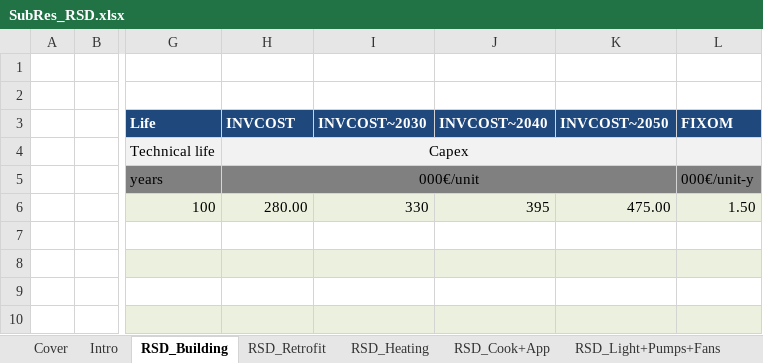
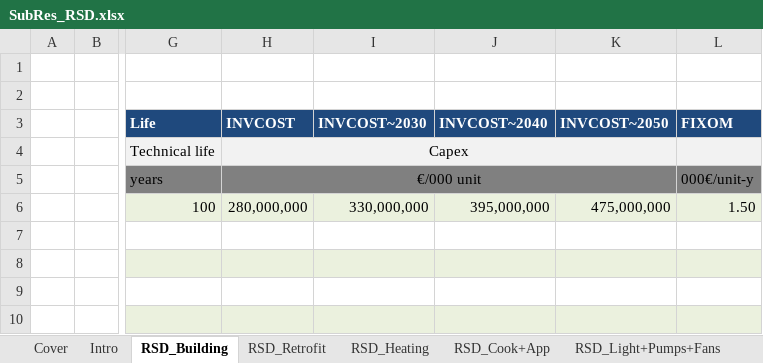
Before and after one commit to MaREI-EPMG/TIM-archived, an Excel workbook: SubRES_TMPL/SubRes_RSD.xlsx, sheet RSD_Building, drawn as a sheet; only a part is shown, gaps mark what is left out; values as stored, in another font and other column widths than the file's, no borders; the diff covers the shown part only; the diff names each change by its address in the sheet, - before the commit and + after, or states it on an @@ line.

Commit message:
Debugging

```diff
--- a/SubRES_TMPL/SubRes_RSD.xlsx (sheet RSD_Building)
+++ b/SubRES_TMPL/SubRes_RSD.xlsx (sheet RSD_Building)
-H5 (INVCOST): 000€/unit
+H5 (INVCOST): €/000 unit
-H6 (INVCOST): 280.00
+H6 (INVCOST): 280,000,000
-I6 (INVCOST~2030): 330
+I6 (INVCOST~2030): 330,000,000
-J6 (INVCOST~2040): 395
+J6 (INVCOST~2040): 395,000,000
-K6 (INVCOST~2050): 475.00
+K6 (INVCOST~2050): 475,000,000
```
Also changed, not shown: 20 edited cells elsewhere in this sheet, sheet RSD_Retrofit.
